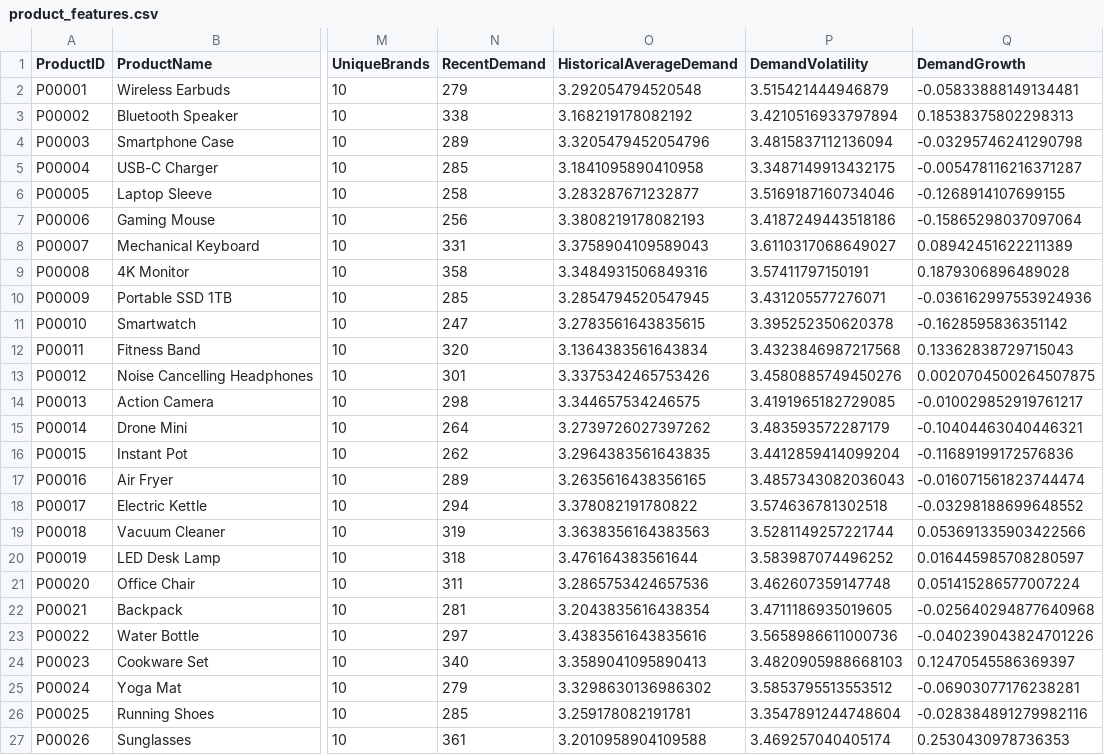
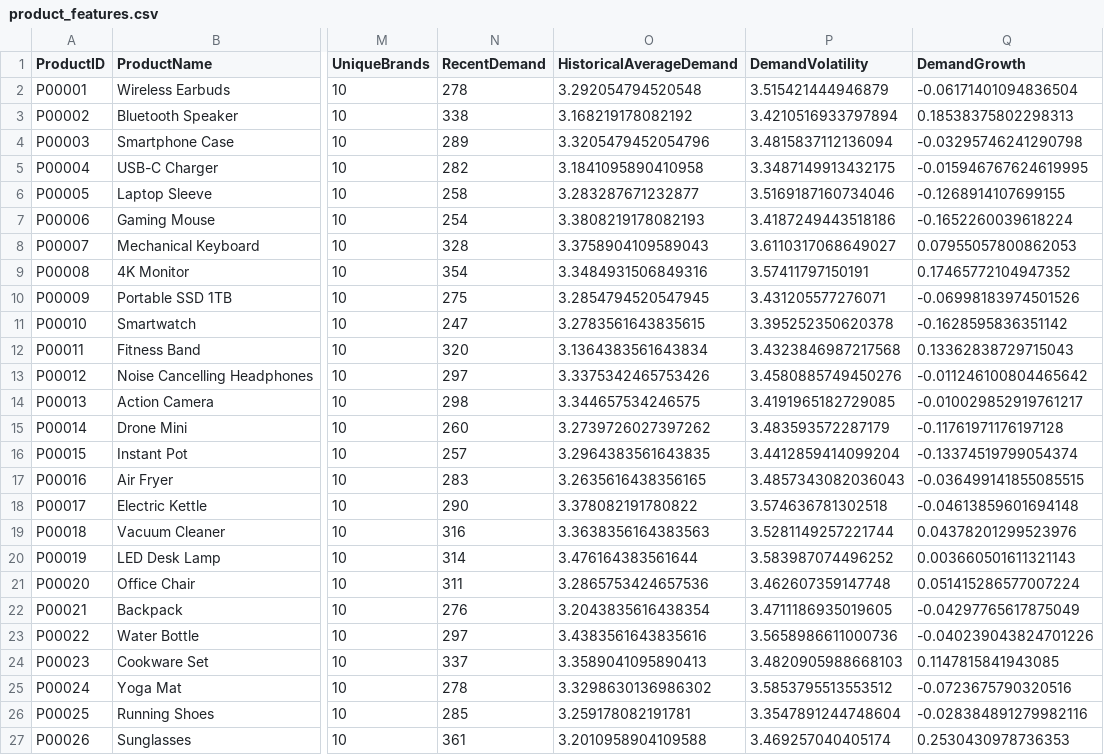
Before and after one commit to chiluverusrija7/RetailMindAI, a CSV file: data/processed/product_features.csv, drawn as a sheet; only a part is shown, gaps mark what is left out; the diff covers the shown part only; the diff names each change by its address in the sheet, - before the commit and + after, or states it on an @@ line.

Commit message:
fix: correct RecentDemand window from 91 to exactly 90 days (days=90->days=89)

```diff
--- a/data/processed/product_features.csv
+++ b/data/processed/product_features.csv
-N2 (RecentDemand): 279
+N2 (RecentDemand): 278
-Q2 (DemandGrowth): -0.05833888149134481
+Q2 (DemandGrowth): -0.06171401094836504
-N5 (RecentDemand): 285
+N5 (RecentDemand): 282
-Q5 (DemandGrowth): -0.005478116216371287
+Q5 (DemandGrowth): -0.015946767624619995
-N7 (RecentDemand): 256
+N7 (RecentDemand): 254
-Q7 (DemandGrowth): -0.15865298037097064
+Q7 (DemandGrowth): -0.1652260039618224
-N8 (RecentDemand): 331
+N8 (RecentDemand): 328
-Q8 (DemandGrowth): 0.08942451622211389
+Q8 (DemandGrowth): 0.07955057800862053
-N9 (RecentDemand): 358
+N9 (RecentDemand): 354
-Q9 (DemandGrowth): 0.1879306896489028
+Q9 (DemandGrowth): 0.17465772104947352
-N10 (RecentDemand): 285
+N10 (RecentDemand): 275
-Q10 (DemandGrowth): -0.036162997553924936
+Q10 (DemandGrowth): -0.06998183974501526
-N13 (RecentDemand): 301
+N13 (RecentDemand): 297
-Q13 (DemandGrowth): 0.0020704500264507875
+Q13 (DemandGrowth): -0.011246100804465642
-N15 (RecentDemand): 264
+N15 (RecentDemand): 260
-Q15 (DemandGrowth): -0.10404463040446321
+Q15 (DemandGrowth): -0.11761971176197128
-N16 (RecentDemand): 262
+N16 (RecentDemand): 257
-Q16 (DemandGrowth): -0.11689199172576836
+Q16 (DemandGrowth): -0.13374519799054374
-N17 (RecentDemand): 289
+N17 (RecentDemand): 283
-Q17 (DemandGrowth): -0.016071561823744474
+Q17 (DemandGrowth): -0.036499141855085515
-N18 (RecentDemand): 294
+N18 (RecentDemand): 290
-Q18 (DemandGrowth): -0.03298188699648552
+Q18 (DemandGrowth): -0.04613859601694148
-N19 (RecentDemand): 319
+N19 (RecentDemand): 316
-Q19 (DemandGrowth): 0.053691335903422566
+Q19 (DemandGrowth): 0.04378201299523976
-N20 (RecentDemand): 318
+N20 (RecentDemand): 314
-Q20 (DemandGrowth): 0.016445985708280597
+Q20 (DemandGrowth): 0.003660501611321143
-N22 (RecentDemand): 281
+N22 (RecentDemand): 276
-Q22 (DemandGrowth): -0.025640294877640968
+Q22 (DemandGrowth): -0.04297765617875049
-N24 (RecentDemand): 340
+N24 (RecentDemand): 337
-Q24 (DemandGrowth): 0.12470545586369397
+Q24 (DemandGrowth): 0.1147815841943085
-N25 (RecentDemand): 279
+N25 (RecentDemand): 278
-Q25 (DemandGrowth): -0.06903077176238281
+Q25 (DemandGrowth): -0.0723675790320516
```
Also changed, not shown: 40 edited cells elsewhere in this file, 1 other file.
